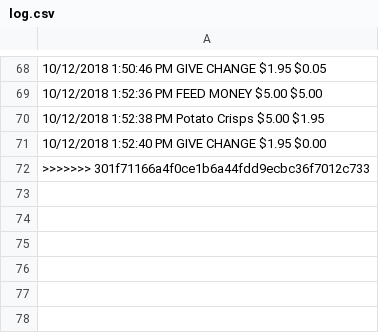
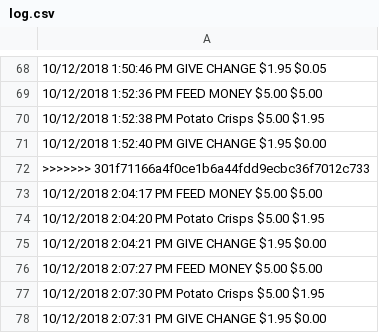
Before and after one commit to dlyoung1/Vending-Machine, a CSV file: capstone/log.csv, drawn as a sheet; only a part is shown, gaps mark what is left out; the diff names each change by its address in the sheet, - before the commit and + after, or states it on an @@ line.

```diff
--- a/capstone/log.csv
+++ b/capstone/log.csv
+row 73: 10/12/2018 2:04:17 PM FEED MONEY $5.00 $5.00
+row 74: 10/12/2018 2:04:20 PM Potato Crisps $5.00 $1.95
+row 75: 10/12/2018 2:04:21 PM GIVE CHANGE $1.95 $0.00
+row 76: 10/12/2018 2:07:27 PM FEED MONEY $5.00 $5.00
+row 77: 10/12/2018 2:07:30 PM Potato Crisps $5.00 $1.95
+row 78: 10/12/2018 2:07:31 PM GIVE CHANGE $1.95 $0.00
```
Also changed, not shown: capstone/SalesReport.csv, 3 other files.
